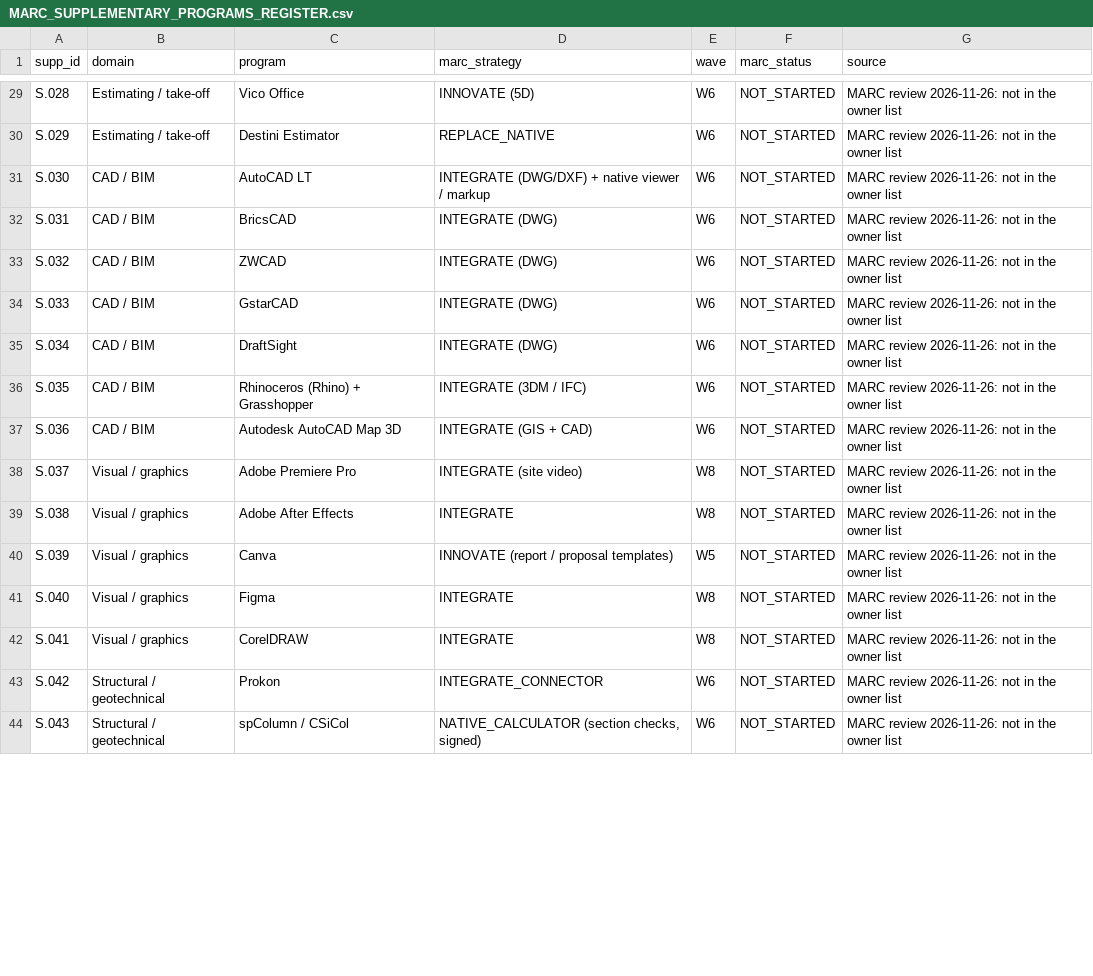
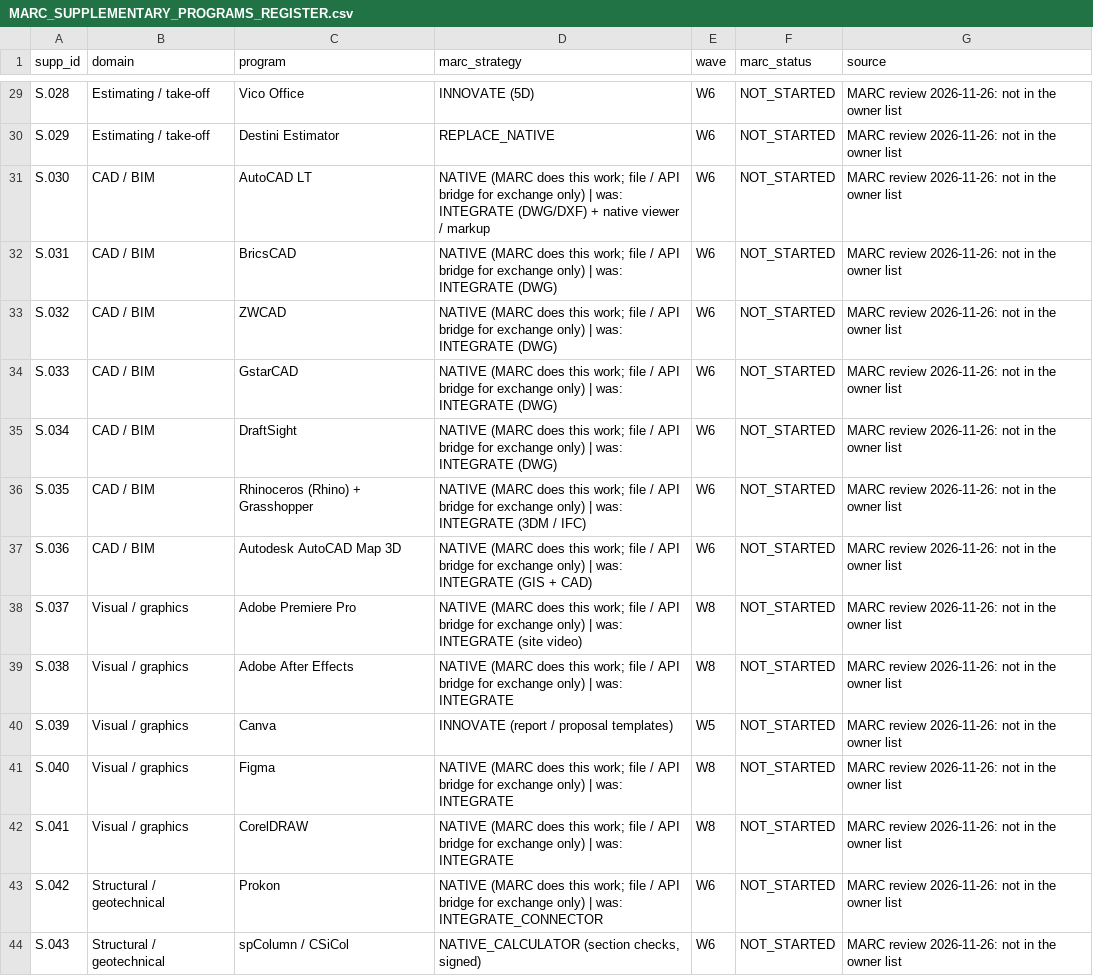
Before and after one commit to krvng5c6t9-rgb/-MISHEL-CONSTRUCTION-INTELLIGENCE-PLATFORM, a CSV file: governance/masterplan/MARC_SUPPLEMENTARY_PROGRAMS_REGISTER.csv, drawn as a sheet; only a part is shown, gaps mark what is left out; the diff covers the shown part only.

```diff
--- a/governance/masterplan/MARC_SUPPLEMENTARY_PROGRAMS_REGISTER.csv
+++ b/governance/masterplan/MARC_SUPPLEMENTARY_PROGRAMS_REGISTER.csv
@@ -30,15 +30,15 @@ S.028,Estimating / take-off,Vico Office,INNOVATE (5D),W6,NOT_STARTED,MARC review
 S.029,Estimating / take-off,Destini Estimator,REPLACE_NATIVE,W6,NOT_STARTED,MARC review 2026-11-26: not in the owner list
-S.030,CAD / BIM,AutoCAD LT,INTEGRATE (DWG/DXF) + native viewer / markup,W6,NOT_STARTED,MARC review 2026-11-26: not in the owner list
-S.031,CAD / BIM,BricsCAD,INTEGRATE (DWG),W6,NOT_STARTED,MARC review 2026-11-26: not in the owner list
-S.032,CAD / BIM,ZWCAD,INTEGRATE (DWG),W6,NOT_STARTED,MARC review 2026-11-26: not in the owner list
-S.033,CAD / BIM,GstarCAD,INTEGRATE (DWG),W6,NOT_STARTED,MARC review 2026-11-26: not in the owner list
-S.034,CAD / BIM,DraftSight,INTEGRATE (DWG),W6,NOT_STARTED,MARC review 2026-11-26: not in the owner list
-S.035,CAD / BIM,Rhinoceros (Rhino) + Grasshopper,INTEGRATE (3DM / IFC),W6,NOT_STARTED,MARC review 2026-11-26: not in the owner list
-S.036,CAD / BIM,Autodesk AutoCAD Map 3D,INTEGRATE (GIS + CAD),W6,NOT_STARTED,MARC review 2026-11-26: not in the owner list
-S.037,Visual / graphics,Adobe Premiere Pro,INTEGRATE (site video),W8,NOT_STARTED,MARC review 2026-11-26: not in the owner list
-S.038,Visual / graphics,Adobe After Effects,INTEGRATE,W8,NOT_STARTED,MARC review 2026-11-26: not in the owner list
+S.030,CAD / BIM,AutoCAD LT,NATIVE (MARC does this work; file / API bridge for exchange only) | was: INTEGRATE (DWG/DXF) + native viewer / markup,W6,NOT_STARTED,MARC review 2026-11-26: not in the owner list
+S.031,CAD / BIM,BricsCAD,NATIVE (MARC does this work; file / API bridge for exchange only) | was: INTEGRATE (DWG),W6,NOT_STARTED,MARC review 2026-11-26: not in the owner list
+S.032,CAD / BIM,ZWCAD,NATIVE (MARC does this work; file / API bridge for exchange only) | was: INTEGRATE (DWG),W6,NOT_STARTED,MARC review 2026-11-26: not in the owner list
+S.033,CAD / BIM,GstarCAD,NATIVE (MARC does this work; file / API bridge for exchange only) | was: INTEGRATE (DWG),W6,NOT_STARTED,MARC review 2026-11-26: not in the owner list
+S.034,CAD / BIM,DraftSight,NATIVE (MARC does this work; file / API bridge for exchange only) | was: INTEGRATE (DWG),W6,NOT_STARTED,MARC review 2026-11-26: not in the owner list
+S.035,CAD / BIM,Rhinoceros (Rhino) + Grasshopper,NATIVE (MARC does this work; file / API bridge for exchange only) | was: INTEGRATE (3DM / IFC),W6,NOT_STARTED,MARC review 2026-11-26: not in the owner list
+S.036,CAD / BIM,Autodesk AutoCAD Map 3D,NATIVE (MARC does this work; file / API bridge for exchange only) | was: INTEGRATE (GIS + CAD),W6,NOT_STARTED,MARC review 2026-11-26: not in the owner list
+S.037,Visual / graphics,Adobe Premiere Pro,NATIVE (MARC does this work; file / API bridge for exchange only) | was: INTEGRATE (site video),W8,NOT_STARTED,MARC review 2026-11-26: not in the owner list
+S.038,Visual / graphics,Adobe After Effects,NATIVE (MARC does this work; file / API bridge for exchange only) | was: INTEGRATE,W8,NOT_STARTED,MARC review 2026-11-26: not in the owner list
 S.039,Visual / graphics,Canva,INNOVATE (report / proposal templates),W5,NOT_STARTED,MARC review 2026-11-26: not in the owner list
-S.040,Visual / graphics,Figma,INTEGRATE,W8,NOT_STARTED,MARC review 2026-11-26: not in the owner list
-S.041,Visual / graphics,CorelDRAW,INTEGRATE,W8,NOT_STARTED,MARC review 2026-11-26: not in the owner list
-S.042,Structural / geotechnical,Prokon,INTEGRATE_CONNECTOR,W6,NOT_STARTED,MARC review 2026-11-26: not in the owner list
+S.040,Visual / graphics,Figma,NATIVE (MARC does this work; file / API bridge for exchange only) | was: INTEGRATE,W8,NOT_STARTED,MARC review 2026-11-26: not in the owner list
+S.041,Visual / graphics,CorelDRAW,NATIVE (MARC does this work; file / API bridge for exchange only) | was: INTEGRATE,W8,NOT_STARTED,MARC review 2026-11-26: not in the owner list
+S.042,Structural / geotechnical,Prokon,NATIVE (MARC does this work; file / API bridge for exchange only) | was: INTEGRATE_CONNECTOR,W6,NOT_STARTED,MARC review 2026-11-26: not in the owner list
 S.043,Structural / geotechnical,spColumn / CSiCol,"NATIVE_CALCULATOR (section checks, signed)",W6,NOT_STARTED,MARC review 2026-11-26: not in the owner list
```
Also changed, not shown: 22 edited cells elsewhere in this file, governance/registers/10_Change_Control_Register.csv, 3 other files.
